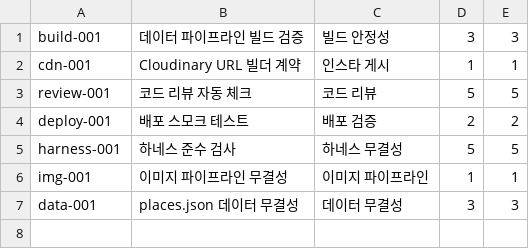
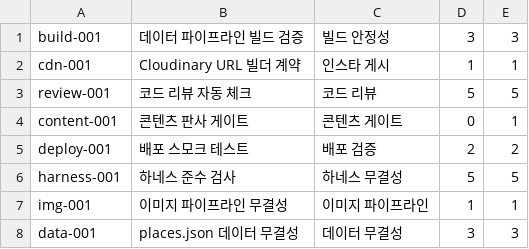
Before and after one commit to byeongkicho/Gluten-Free_Korea, a CSV file: eval/baseline.csv, drawn as a sheet; the diff names each change by its address in the sheet, - before the commit and + after, or states it on an @@ line.

```diff
--- a/eval/baseline.csv
+++ b/eval/baseline.csv
+row 4: content-001 | 콘텐츠 판사 게이트 | 콘텐츠 게이트 | 0 | 1
```
Also changed, not shown: 4 other files.
